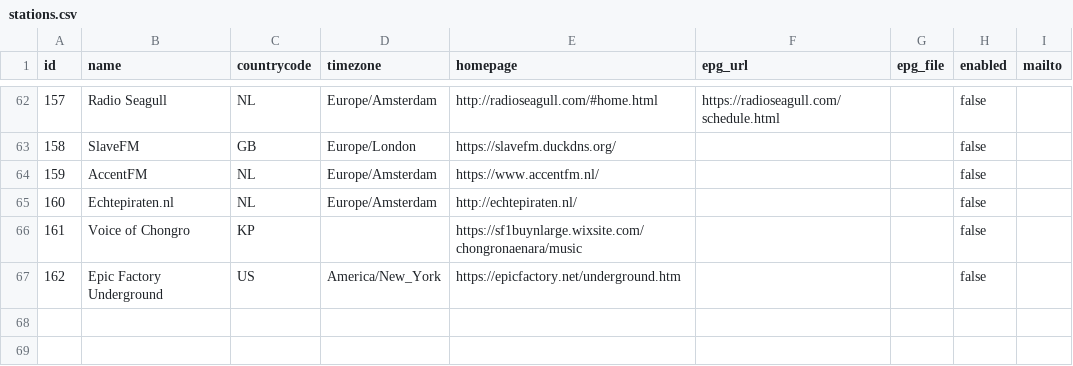
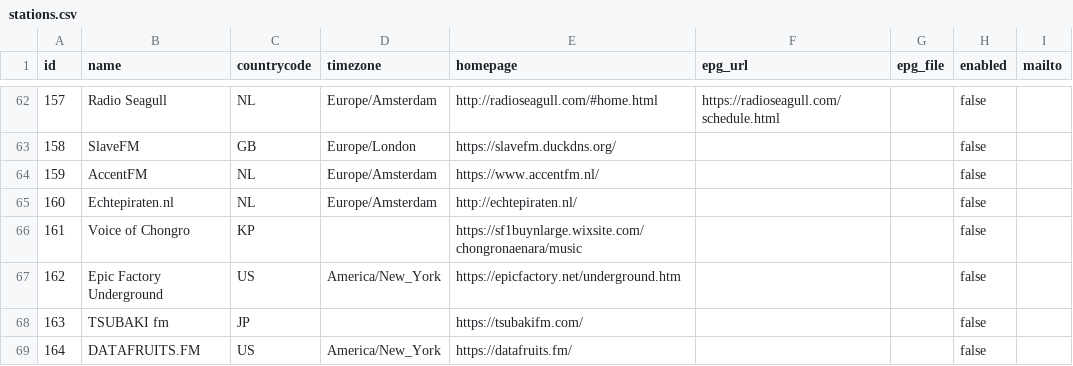
Before and after one commit to mrHumildad/riotsradios-epg, a CSV file: config/stations.csv, drawn as a sheet; only a part is shown, gaps mark what is left out; the diff names each change by its address in the sheet, - before the commit and + after, or states it on an @@ line.

```diff
--- a/config/stations.csv
+++ b/config/stations.csv
+row 68: 163 | TSUBAKI fm | JP |  | https://tsubakifm.com/ |  |  | false
+row 69: 164 | DATAFRUITS.FM | US | America/New_York | https://datafruits.fm/ |  |  | false
```
Also changed, not shown: 42 other files.
